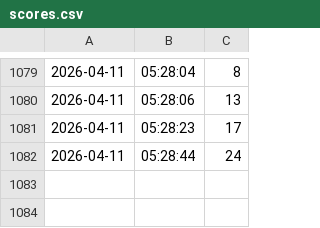
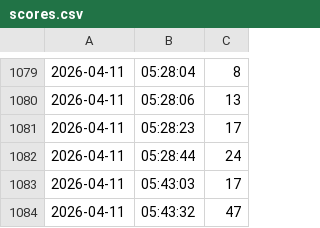
Before and after one commit to Alienchisel/juggle, a CSV file: juggle-data/scores.csv, drawn as a sheet; only a part is shown, gaps mark what is left out; the diff names each change by its address in the sheet, - before the commit and + after, or states it on an @@ line.

```diff
--- a/juggle-data/scores.csv
+++ b/juggle-data/scores.csv
+row 1083: 2026-04-11 | 05:43:03 | 17
+row 1084: 2026-04-11 | 05:43:32 | 47
```
Also changed, not shown: 2 other files.
